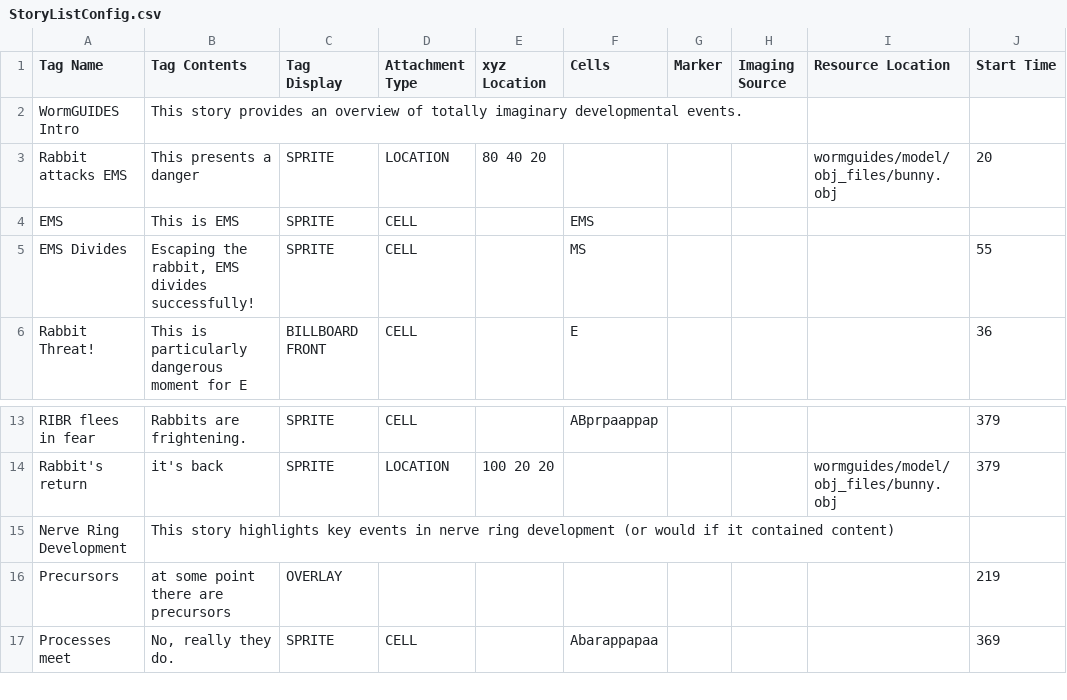
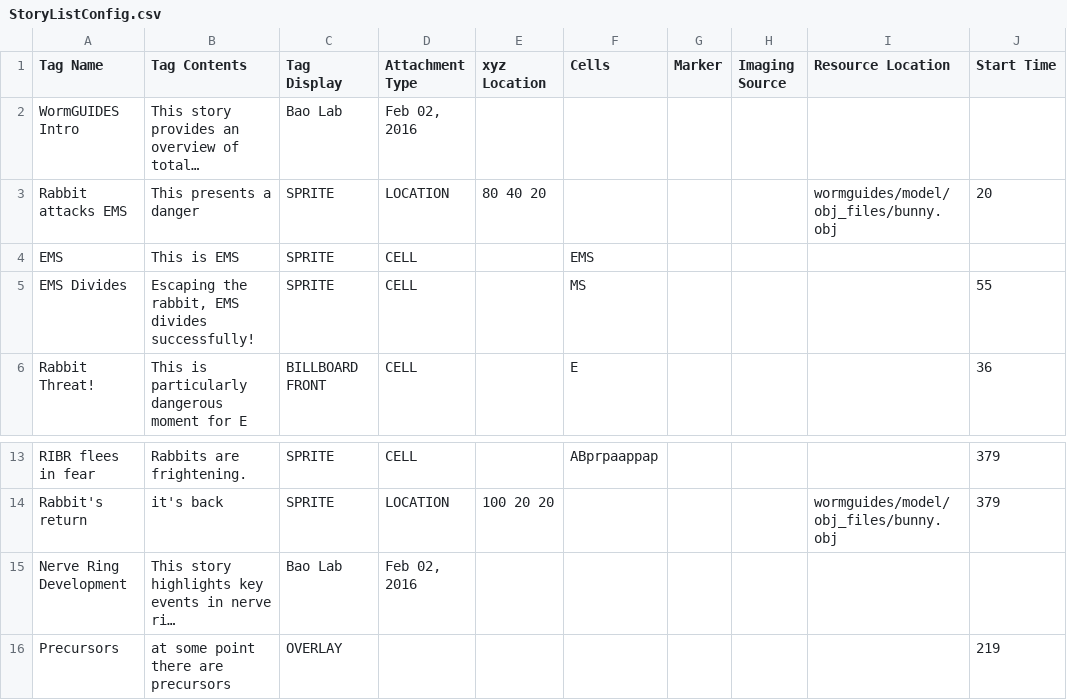
Before and after one commit to tangydoris/WormGUIDES, a CSV file: src/wormguides/model/story_file/StoryListConfig.csv, drawn as a sheet; only a part is shown, gaps mark what is left out; the shorter side is filled out with more unchanged rows; long unchanged cells end in …; the diff names each change by its address in the sheet, - before the commit and + after, or states it on an @@ line.

Commit message:
* Added author and date fields to story

```diff
--- a/src/wormguides/model/story_file/StoryListConfig.csv
+++ b/src/wormguides/model/story_file/StoryListConfig.csv
-C2 (Tag Display): (empty)
+C2 (Tag Display): Bao Lab
-D2 (Attachment Type): (empty)
+D2 (Attachment Type): Feb 02, 2016
-C15 (Tag Display): (empty)
+C15 (Tag Display): Bao Lab
-D15 (Attachment Type): (empty)
+D15 (Attachment Type): Feb 02, 2016
```
Also changed, not shown: 4 other files.
